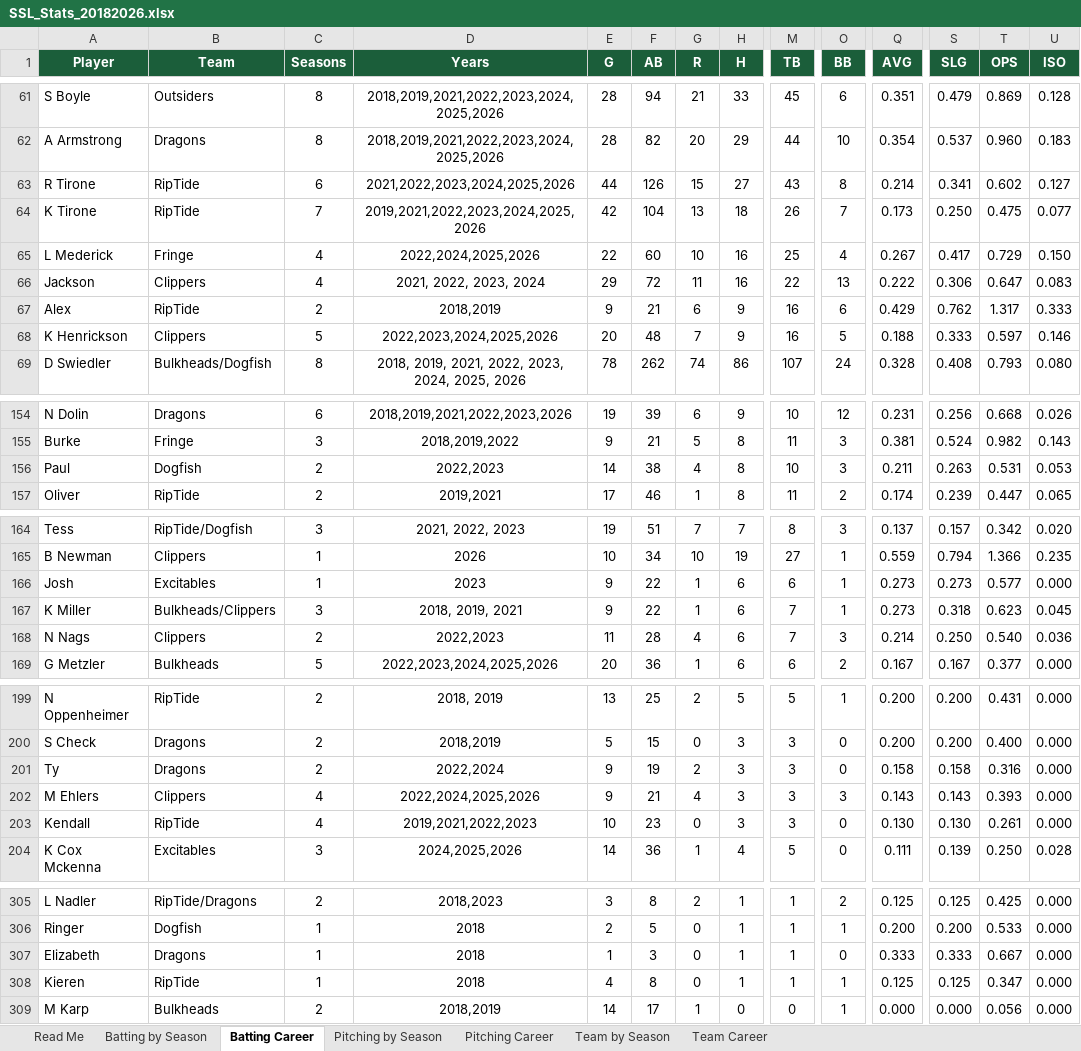
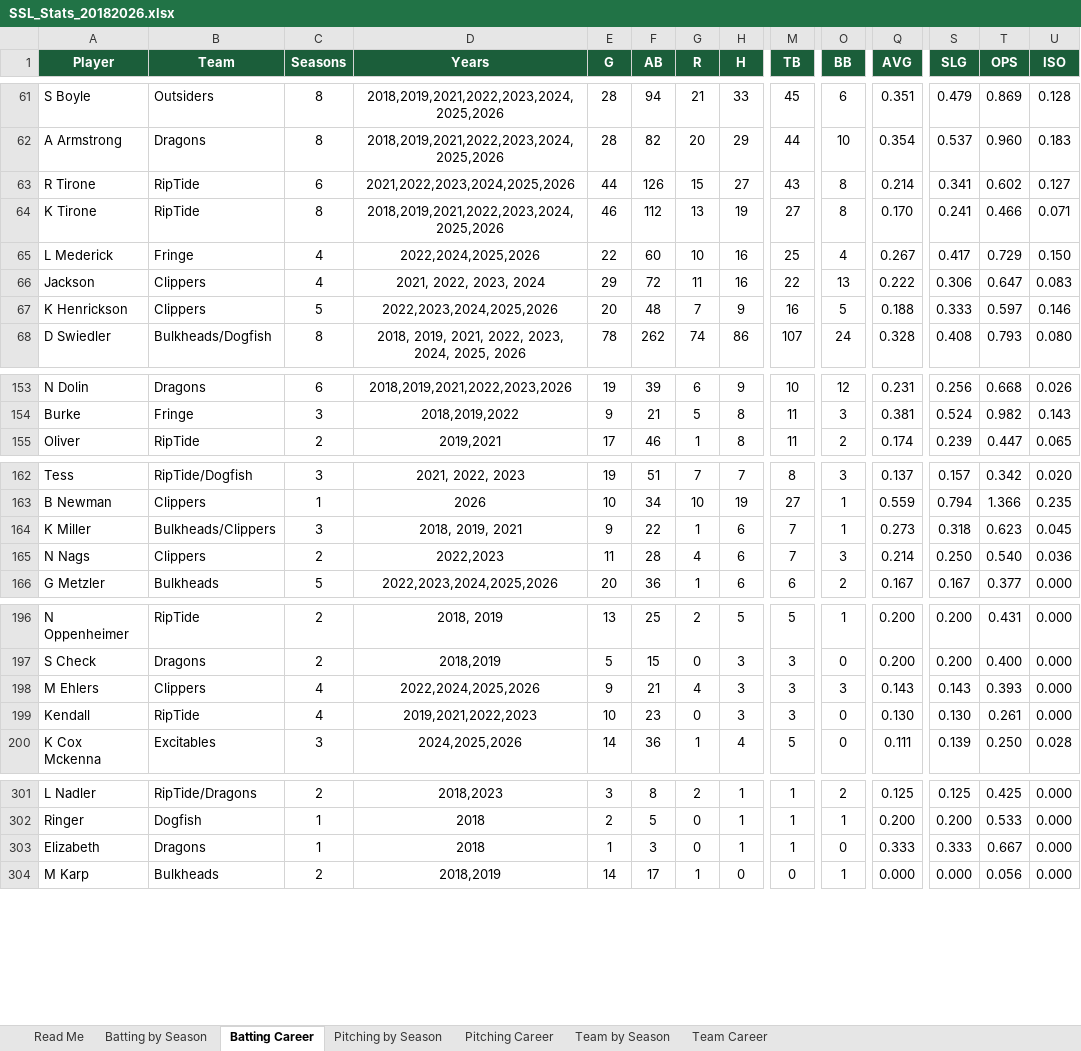
Before and after one commit to navywalk/ssl-stats, an Excel workbook: SSL_Stats_20182026.xlsx, sheet Batting Career, drawn as a sheet; only a part is shown, gaps mark what is left out; values as stored, in another font and other column widths than the file's, no borders; charts and pictures not drawn; rows hold the shown columns only; the diff covers the shown part only; the diff names each change by its address in the sheet, - before the commit and + after, or states it on an @@ line.

Commit message:
Merge 8 more duplicate player names

```diff
--- a/SSL_Stats_20182026.xlsx (sheet Batting Career)
+++ b/SSL_Stats_20182026.xlsx (sheet Batting Career)
-C64 (Seasons): 7
+C64 (Seasons): 8
-D64 (Years): 2019,2021,2022,2023,2024,2025,2026
+D64 (Years): 2018,2019,2021,2022,2023,2024,2025,2026
-E64 (G): 42
+E64 (G): 46
-F64 (AB): 104
+F64 (AB): 112
-H64 (H): 18
+H64 (H): 19
-M64 (TB): 26
+M64 (TB): 27
-O64 (BB): 7
+O64 (BB): 8
-Q64 (AVG): 0.173
+Q64 (AVG): 0.170
-S64 (SLG): 0.250
+S64 (SLG): 0.241
-T64 (OPS): 0.475
+T64 (OPS): 0.466
-U64 (ISO): 0.077
+U64 (ISO): 0.071
-row 67: Alex | RipTide | 2 | 2018,2019 | 9 | 21 | 6 | 9 | 16 | 6 | 0.429 | 0.762 | 1.317 | 0.333
-row 156: Paul | Dogfish | 2 | 2022,2023 | 14 | 38 | 4 | 8 | 10 | 3 | 0.211 | 0.263 | 0.531 | 0.053
-row 166: Josh | Excitables | 1 | 2023 | 9 | 22 | 1 | 6 | 6 | 1 | 0.273 | 0.273 | 0.577 | 0.000
-row 201: Ty | Dragons | 2 | 2022,2024 | 9 | 19 | 2 | 3 | 3 | 0 | 0.158 | 0.158 | 0.316 | 0.000
-row 308: Kieren | RipTide | 1 | 2018 | 4 | 8 | 0 | 1 | 1 | 1 | 0.125 | 0.125 | 0.347 | 0.000
```
Also changed, not shown: 1 removed row and 89 edited cells elsewhere in this sheet, sheet Batting by Season, formulas that keep their value.
